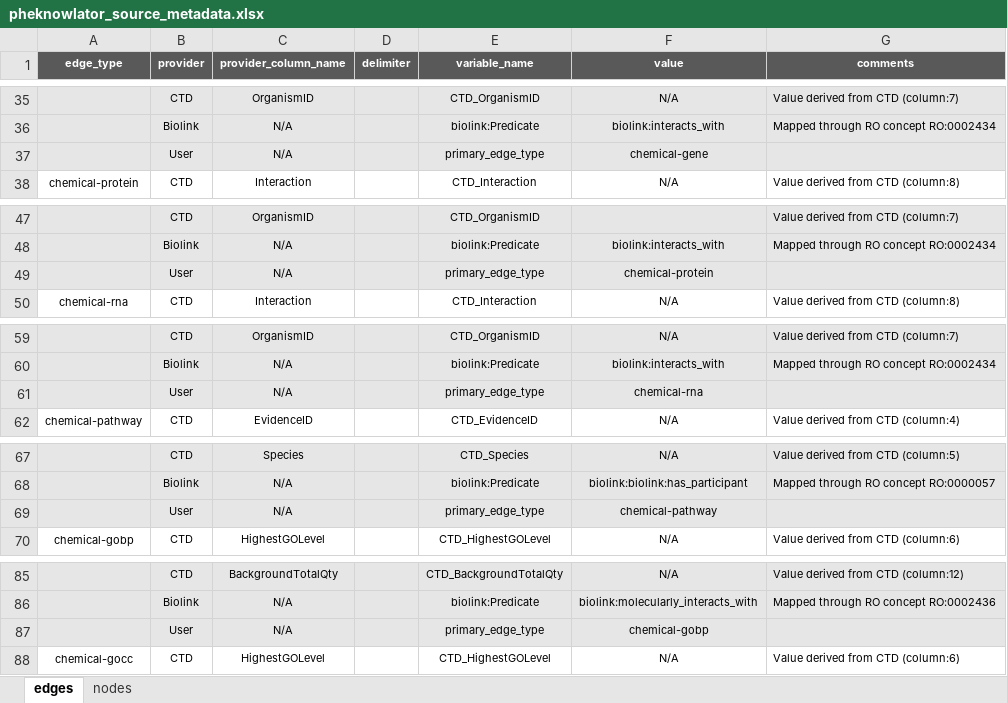
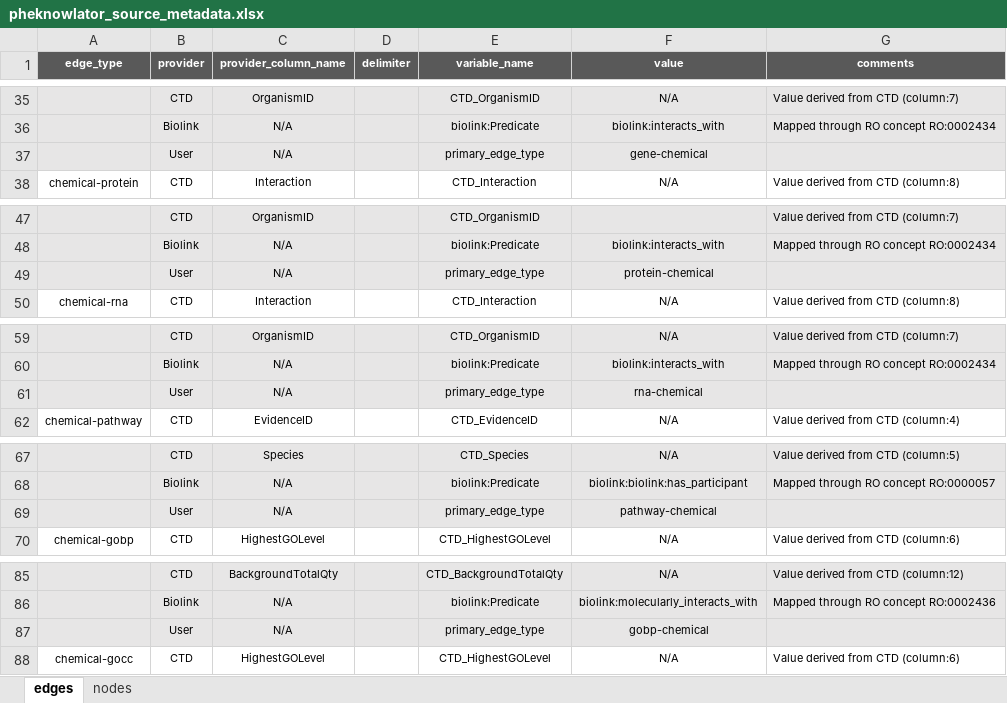
Before and after one commit to callahantiff/PheKnowLator, an Excel workbook: resources/pheknowlator_source_metadata.xlsx, sheet edges, drawn as a sheet; only a part is shown, gaps mark what is left out; values as stored, in another font and other column widths than the file's, no borders; the diff covers the shown part only; the diff names each change by its address in the sheet, - before the commit and + after, or states it on an @@ line.

```diff
--- a/resources/pheknowlator_source_metadata.xlsx (sheet edges)
+++ b/resources/pheknowlator_source_metadata.xlsx (sheet edges)
-F37 (value): chemical-gene
+F37 (value): gene-chemical
-F49 (value): chemical-protein
+F49 (value): protein-chemical
-F61 (value): chemical-rna
+F61 (value): rna-chemical
-F69 (value): chemical-pathway
+F69 (value): pathway-chemical
-F87 (value): chemical-gobp
+F87 (value): gobp-chemical
```
Also changed, not shown: 18 added rows and 6 edited cells elsewhere in this sheet, sheet nodes.
